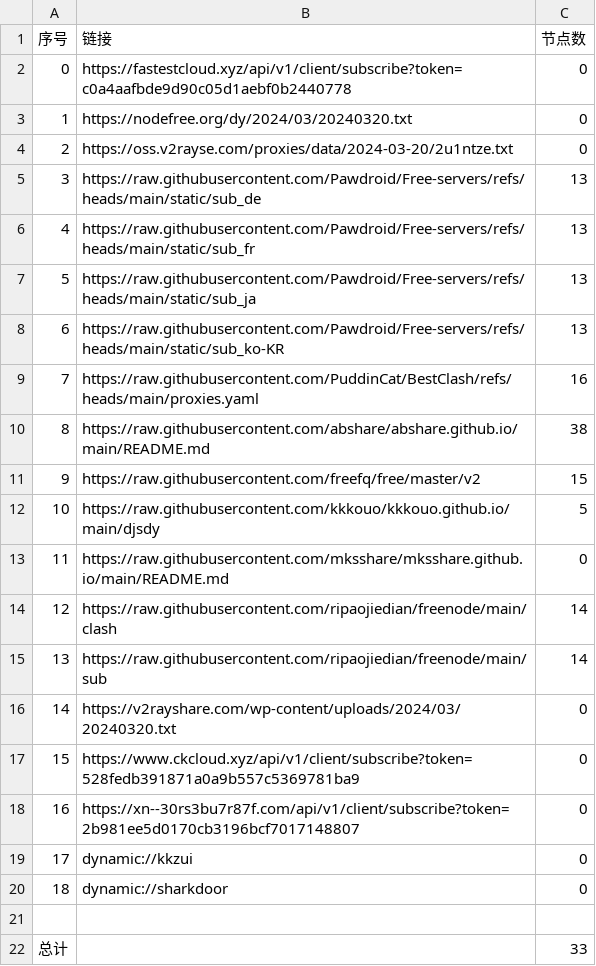
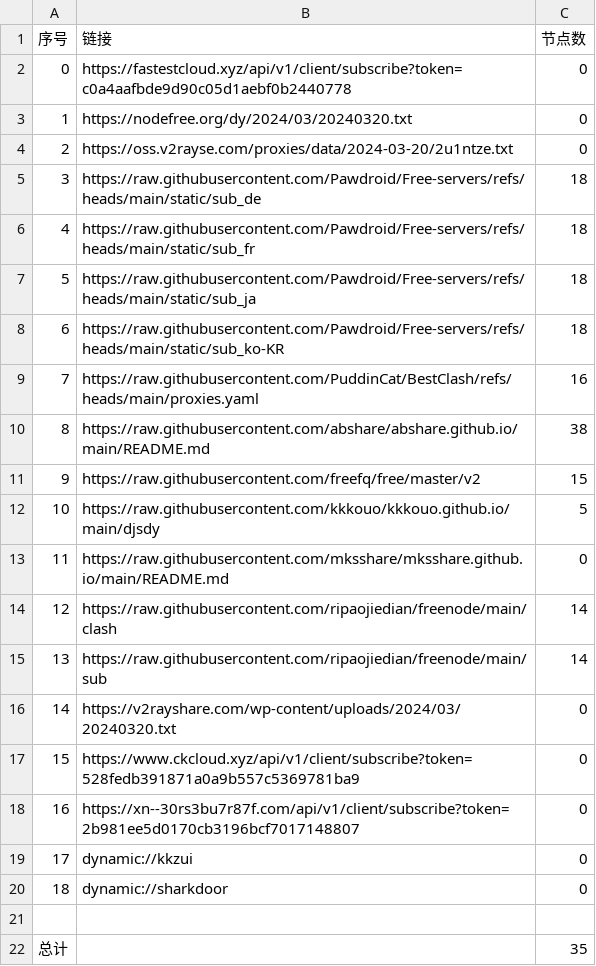
Before and after one commit to wanghz/AutoMergePublicNodes, a CSV file: list_result.csv, drawn as a sheet.

```diff
--- a/list_result.csv
+++ b/list_result.csv
@@ -4,6 +4,6 @@
 2,https://oss.v2rayse.com/proxies/data/2024-03-20/2u1ntze.txt,0
-3,https://raw.githubusercontent.com/Pawdroid/Free-servers/refs/heads/main/static/sub_de,13
-4,https://raw.githubusercontent.com/Pawdroid/Free-servers/refs/heads/main/static/sub_fr,13
-5,https://raw.githubusercontent.com/Pawdroid/Free-servers/refs/heads/main/static/sub_ja,13
-6,https://raw.githubusercontent.com/Pawdroid/Free-servers/refs/heads/main/static/sub_ko-KR,13
+3,https://raw.githubusercontent.com/Pawdroid/Free-servers/refs/heads/main/static/sub_de,18
+4,https://raw.githubusercontent.com/Pawdroid/Free-servers/refs/heads/main/static/sub_fr,18
+5,https://raw.githubusercontent.com/Pawdroid/Free-servers/refs/heads/main/static/sub_ja,18
+6,https://raw.githubusercontent.com/Pawdroid/Free-servers/refs/heads/main/static/sub_ko-KR,18
 7,https://raw.githubusercontent.com/PuddinCat/BestClash/refs/heads/main/proxies.yaml,16
@@ -21,2 +21,2 @@
 
-总计,,33
+总计,,35
```
Also changed, not shown: 7 other files.
